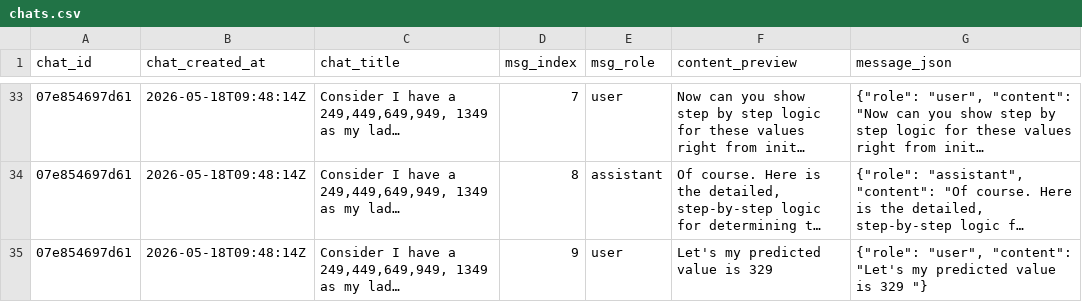
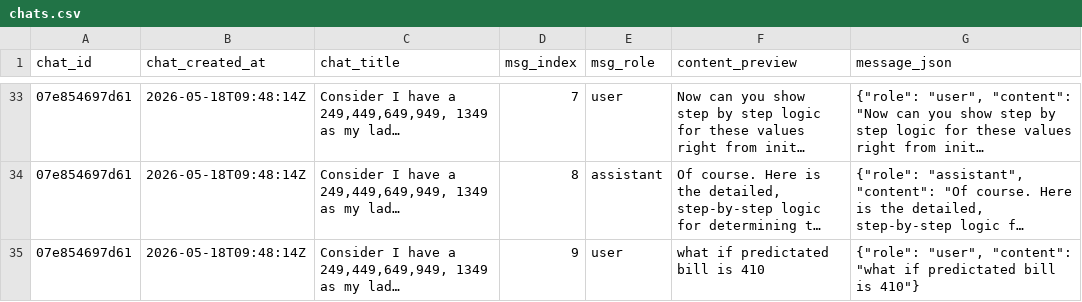
Before and after one commit to prsuman1/carrot-ladder, a CSV file: data/chats.csv, drawn as a sheet; only a part is shown, gaps mark what is left out; long unchanged cells end in …; the diff covers the shown part only; the diff names each change by its address in the sheet, - before the commit and + after, or states it on an @@ line.

Commit message:
chat: update chats.csv [2026-05-18T10:11:03Z]

```diff
--- a/data/chats.csv
+++ b/data/chats.csv
-F35 (content_preview): Let's my predicted value is 329
+F35 (content_preview): what if predictated bill is 410
-G35 (message_json): …"user", "content": "Let's my predicted value is 329 "}
+G35 (message_json): …"user", "content": "what if predictated bill is 410"}
```
Also changed, not shown: 2 edited cells elsewhere in this file.
